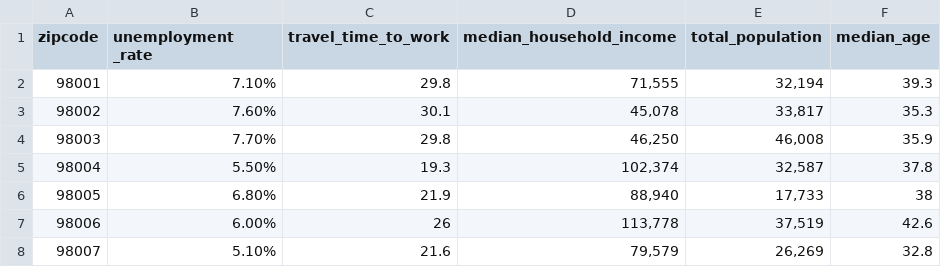
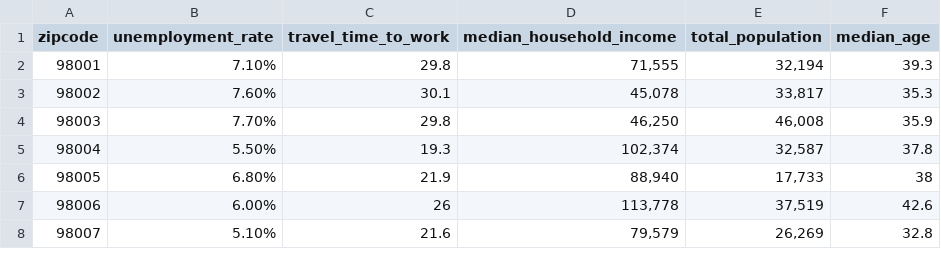
Before and after one commit to tylermcm/kingCountyExternalData, a CSV file: verschiedene_2015.csv, drawn as a sheet; only a part is shown.

Commit message:
Update verschiedene_2015.csv

```diff
--- a/verschiedene_2015.csv
+++ b/verschiedene_2015.csv
@@ -1,2 +1,2 @@
-zipcode,unemployment _rate,travel_time_to_work,median_household_income,total_population,median_age
+zipcode,unemployment_rate,travel_time_to_work,median_household_income,total_population,median_age
 98001,7.10%,29.8,"71,555","32,194",39.3
```
